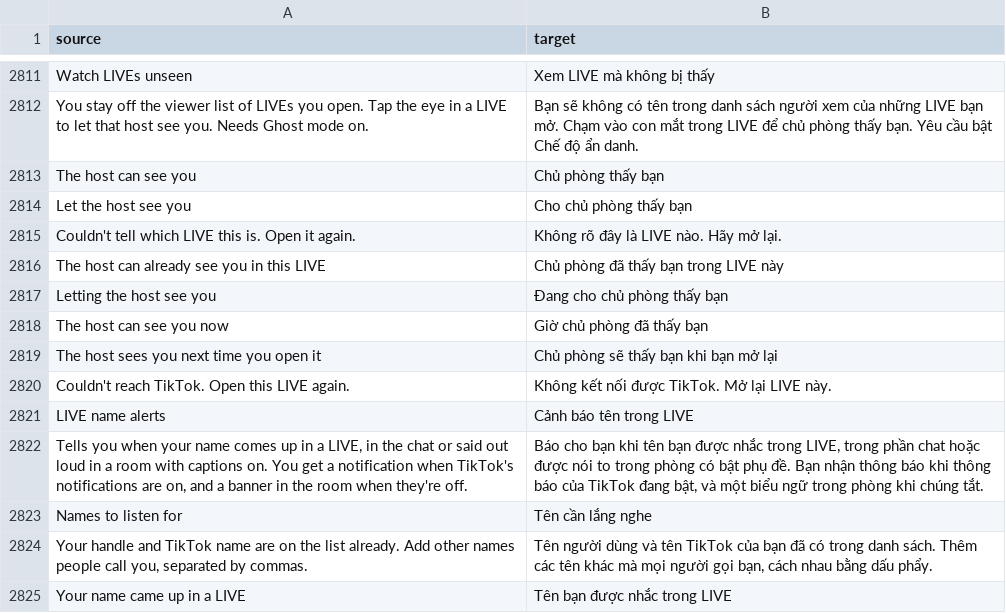
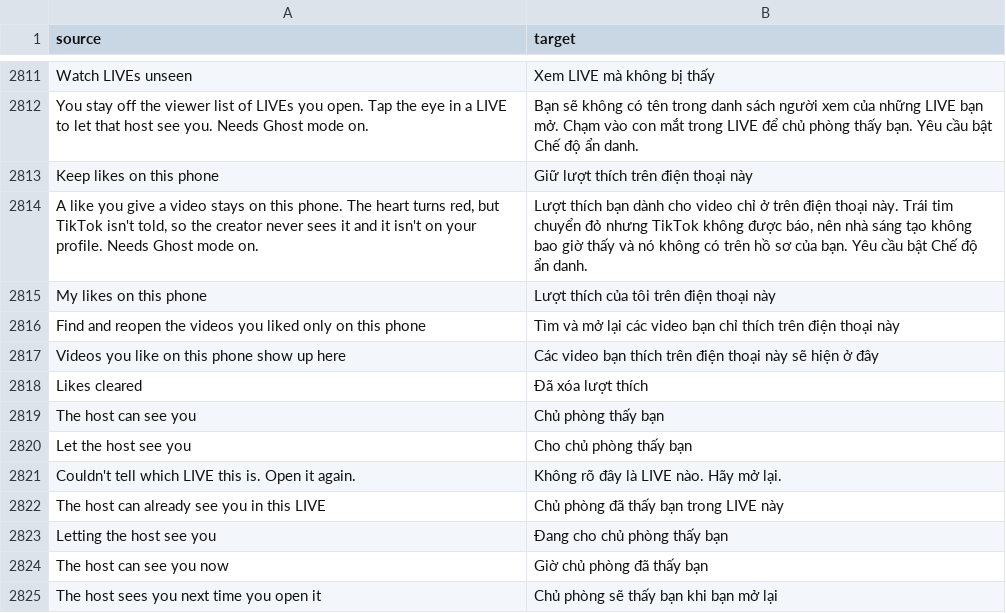
Before and after one commit to SysAdminDoc/HushFeed, a CSV file: extensions/tiktok/src/main/l10n/vi.csv, drawn as a sheet; only a part is shown, gaps mark what is left out; the shorter side is filled out with more unchanged rows.

Commit message:
feat(ghost): keep likes on the phone
Ghost mode gets a Keep likes on this phone switch. While it's on, the
executeCall lancet asks LocalLikes before its send, and a video like
(or the unlike of one kept here) gets the raw response TikTok's server
gives a like it took, status_code 0, built from the send's own return
type. Nothing goes out. Kept likes are stored per account in their own
preferences file, Aweme.getUserDigg answers liked for them, and
Aweme.setUserDigg takes one back the moment TikTok unsets it. A like
sent while the switch is off takes the video off the phone, so the
unlike of a like TikTok has always goes out.

My likes on this phone lists them newest first in the watch history's
dialog, which moves to VideoListDialog so both lists share it.

```diff
--- a/extensions/tiktok/src/main/l10n/vi.csv
+++ b/extensions/tiktok/src/main/l10n/vi.csv
@@ -2812,2 +2812,8 @@ Watch LIVEs unseen,Xem LIVE mà không bị thấy
 You stay off the viewer list of LIVEs you open. Tap the eye in a LIVE to let that host see you. Needs Ghost mode on.,Bạn sẽ không có tên trong danh sách người xem của những LIVE bạn mở. Chạm vào con mắt trong LIVE để chủ phòng thấy bạn. Yêu cầu bật Chế độ ẩn danh.
+Keep likes on this phone,Giữ lượt thích trên điện thoại này
+"A like you give a video stays on this phone. The heart turns red, but TikTok isn't told, so the creator never sees it and it isn't on your profile. Needs Ghost mode on.","Lượt thích bạn dành cho video chỉ ở trên điện thoại này. Trái tim chuyển đỏ nhưng TikTok không được báo, nên nhà sáng tạo không bao giờ thấy và nó không có trên hồ sơ của bạn. Yêu cầu bật Chế độ ẩn danh."
+My likes on this phone,Lượt thích của tôi trên điện thoại này
+Find and reopen the videos you liked only on this phone,Tìm và mở lại các video bạn chỉ thích trên điện thoại này
+Videos you like on this phone show up here,Các video bạn thích trên điện thoại này sẽ hiện ở đây
+Likes cleared,Đã xóa lượt thích
 The host can see you,Chủ phòng thấy bạn
```
Also changed, not shown: extensions/tiktok/src/main/l10n/ar.tsv, extensions/tiktok/src/main/l10n/az.tsv, 42 other files.
